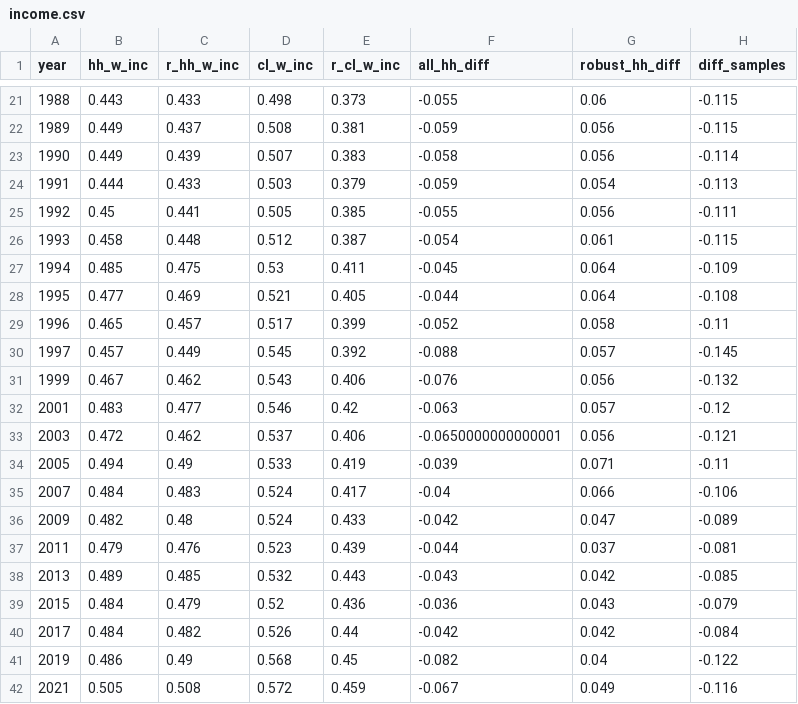
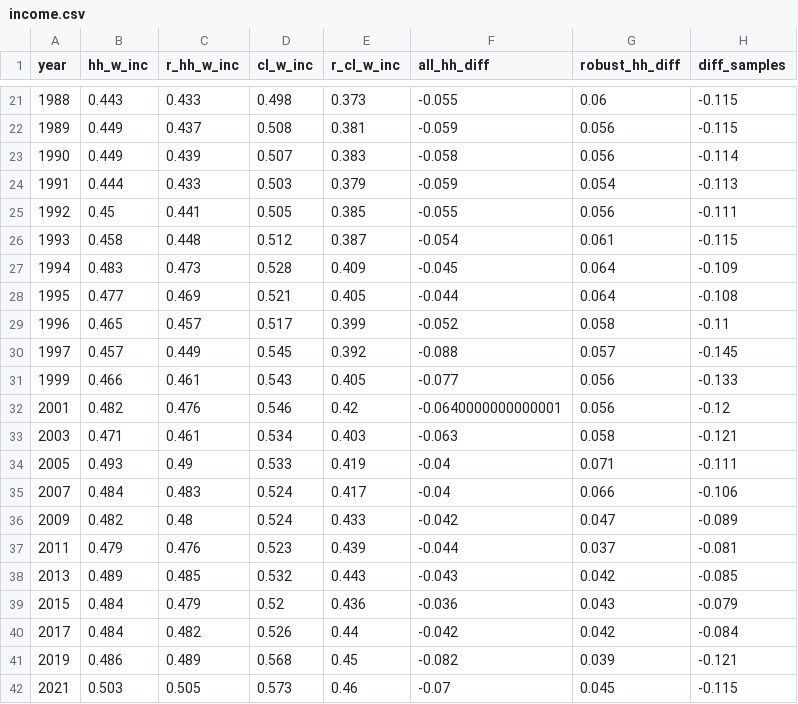
Before and after one commit to aebuechele29/clan_study, a CSV file: 6_calculate_gini/output/all_ginis/compare_samples/income.csv, drawn as a sheet; only a part is shown, gaps mark what is left out.

```diff
--- a/6_calculate_gini/output/all_ginis/compare_samples/income.csv
+++ b/6_calculate_gini/output/all_ginis/compare_samples/income.csv
@@ -26,3 +26,3 @@
 "1993",0.458,0.448,0.512,0.387,-0.054,0.061,-0.115
-"1994",0.485,0.475,0.53,0.411,-0.045,0.064,-0.109
+"1994",0.483,0.473,0.528,0.409,-0.045,0.064,-0.109
 "1995",0.477,0.469,0.521,0.405,-0.044,0.064,-0.108
@@ -30,6 +30,6 @@
 "1997",0.457,0.449,0.545,0.392,-0.088,0.057,-0.145
-"1999",0.467,0.462,0.543,0.406,-0.076,0.056,-0.132
-"2001",0.483,0.477,0.546,0.42,-0.063,0.057,-0.12
-"2003",0.472,0.462,0.537,0.406,-0.0650000000000001,0.056,-0.121
-"2005",0.494,0.49,0.533,0.419,-0.039,0.071,-0.11
+"1999",0.466,0.461,0.543,0.405,-0.077,0.056,-0.133
+"2001",0.482,0.476,0.546,0.42,-0.0640000000000001,0.056,-0.12
+"2003",0.471,0.461,0.534,0.403,-0.063,0.058,-0.121
+"2005",0.493,0.49,0.533,0.419,-0.04,0.071,-0.111
 "2007",0.484,0.483,0.524,0.417,-0.04,0.066,-0.106
@@ -40,3 +40,3 @@
 "2017",0.484,0.482,0.526,0.44,-0.042,0.042,-0.084
-"2019",0.486,0.49,0.568,0.45,-0.082,0.04,-0.122
-"2021",0.505,0.508,0.572,0.459,-0.067,0.049,-0.116
+"2019",0.486,0.489,0.568,0.45,-0.082,0.039,-0.121
+"2021",0.503,0.505,0.573,0.46,-0.07,0.045,-0.115
```
Also changed, not shown: 5_summary/output/summary_statistics.csv, 6_calculate_gini/output/all_ginis/wealth_nohouse.csv, 37 other files.
